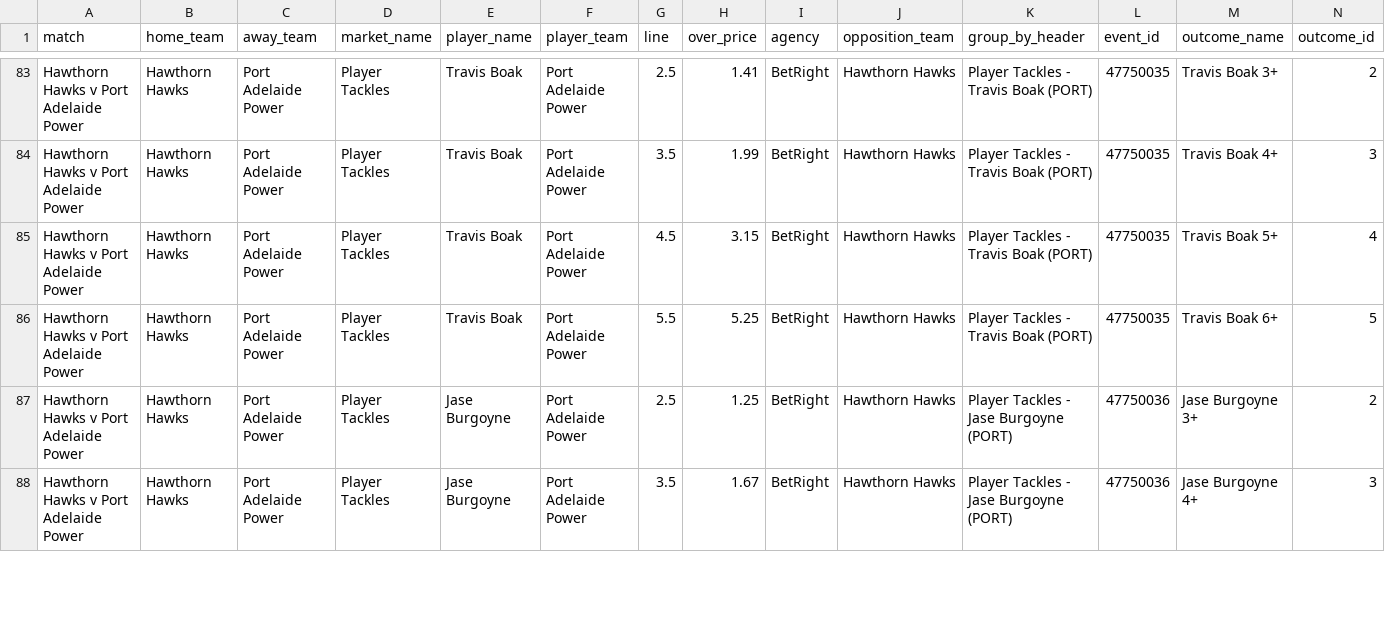
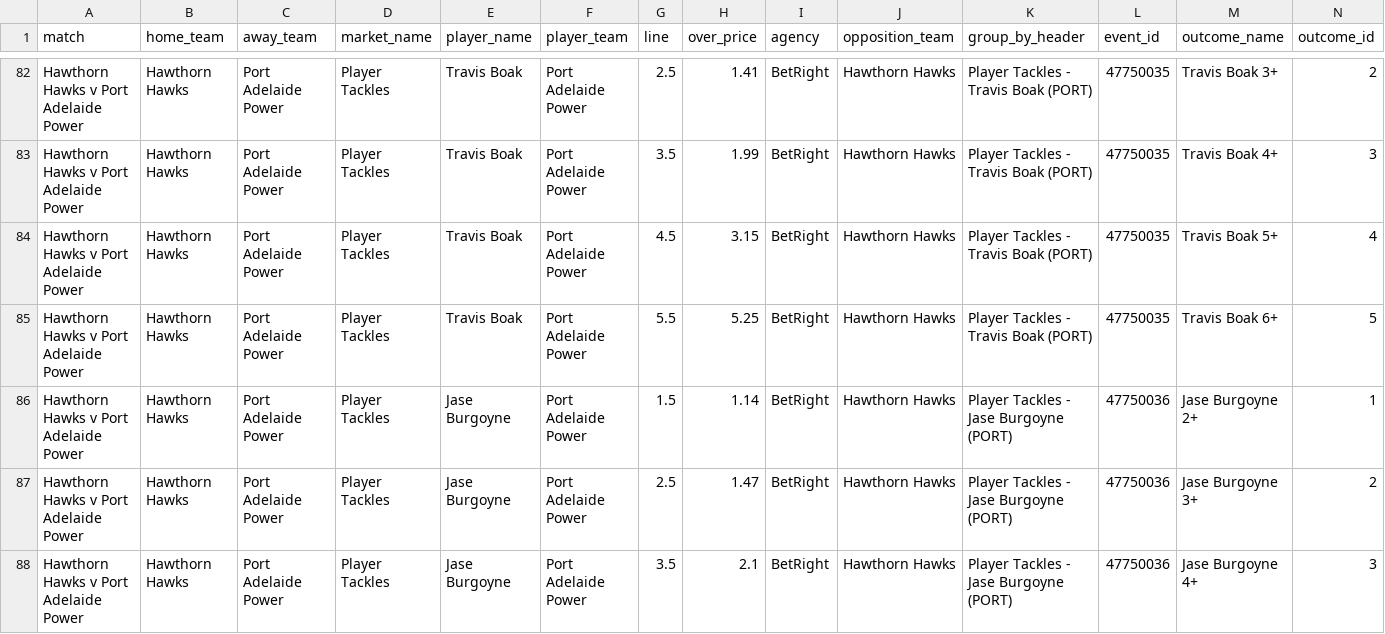
Before and after one commit to jamesbrown1417/AFL, a CSV file: Data/scraped_odds/betright_player_tackles.csv, drawn as a sheet; only a part is shown, gaps mark what is left out; the diff covers the shown part only.

```diff
--- a/Data/scraped_odds/betright_player_tackles.csv
+++ b/Data/scraped_odds/betright_player_tackles.csv
@@ -86,3 +85,4 @@ Hawthorn Hawks v Port Adelaide Power,Hawthorn Hawks,Port Adelaide Power,Player T
 Hawthorn Hawks v Port Adelaide Power,Hawthorn Hawks,Port Adelaide Power,Player Tackles,Travis Boak,Port Adelaide Power,5.5,5.25,BetRight,Hawthorn Hawks,Player Tackles - Travis Boak (PORT),47750035,Travis Boak 6+,5
-Hawthorn Hawks v Port Adelaide Power,Hawthorn Hawks,Port Adelaide Power,Player Tackles,Jase Burgoyne,Port Adelaide Power,2.5,1.25,BetRight,Hawthorn Hawks,Player Tackles - Jase Burgoyne (PORT),47750036,Jase Burgoyne 3+,2
-Hawthorn Hawks v Port Adelaide Power,Hawthorn Hawks,Port Adelaide Power,Player Tackles,Jase Burgoyne,Port Adelaide Power,3.5,1.67,BetRight,Hawthorn Hawks,Player Tackles - Jase Burgoyne (PORT),47750036,Jase Burgoyne 4+,3
+Hawthorn Hawks v Port Adelaide Power,Hawthorn Hawks,Port Adelaide Power,Player Tackles,Jase Burgoyne,Port Adelaide Power,1.5,1.14,BetRight,Hawthorn Hawks,Player Tackles - Jase Burgoyne (PORT),47750036,Jase Burgoyne 2+,1
+Hawthorn Hawks v Port Adelaide Power,Hawthorn Hawks,Port Adelaide Power,Player Tackles,Jase Burgoyne,Port Adelaide Power,2.5,1.47,BetRight,Hawthorn Hawks,Player Tackles - Jase Burgoyne (PORT),47750036,Jase Burgoyne 3+,2
+Hawthorn Hawks v Port Adelaide Power,Hawthorn Hawks,Port Adelaide Power,Player Tackles,Jase Burgoyne,Port Adelaide Power,3.5,2.1,BetRight,Hawthorn Hawks,Player Tackles - Jase Burgoyne (PORT),47750036,Jase Burgoyne 4+,3
```
Also changed, not shown: 4 removed rows and 19 edited cells elsewhere in this file, Data/scraped_odds/bet365_h2h.csv, Data/scraped_odds/dabble_player_goals.csv, 26 other files.
